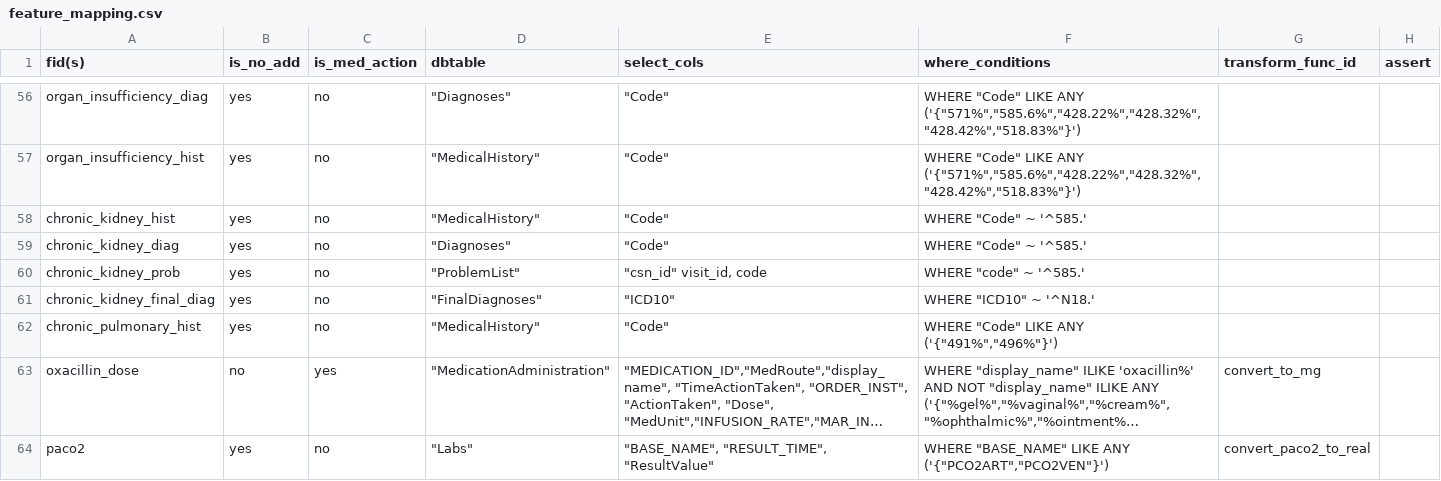
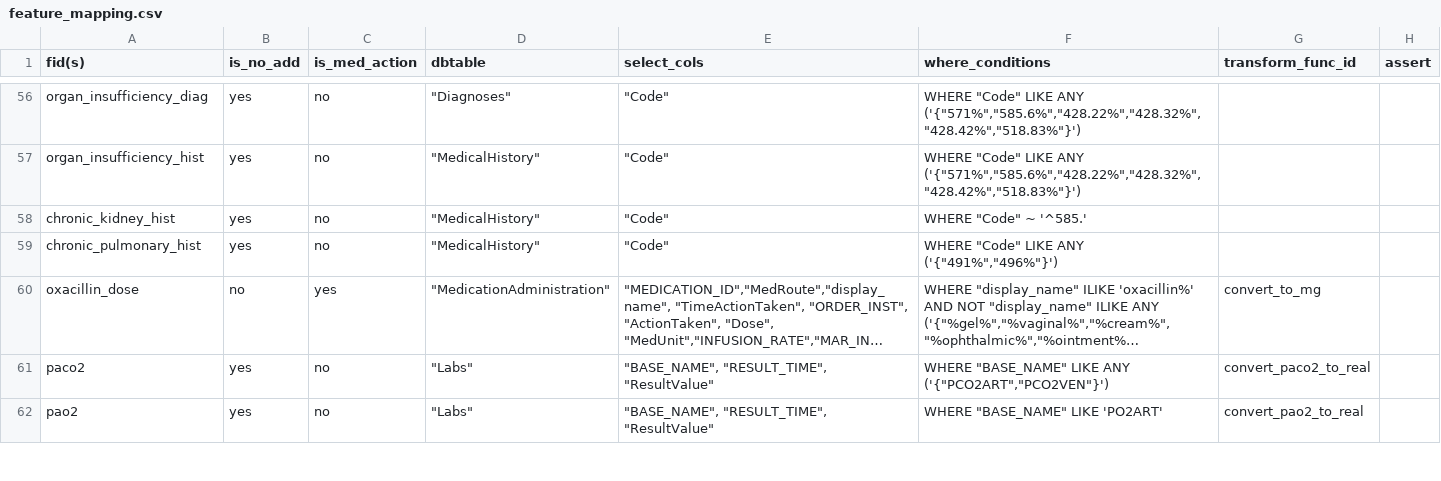
Before and after one commit to cloud-cds/cds-stack, a CSV file: etl/clarity2dw/conf/feature_mapping.csv, drawn as a sheet; only a part is shown, gaps mark what is left out; the shorter side is filled out with more unchanged rows; long unchanged cells end in ….

Commit message:
move ckd features out of feature_mapping.csv

```diff
--- a/etl/clarity2dw/conf/feature_mapping.csv
+++ b/etl/clarity2dw/conf/feature_mapping.csv
@@ -58,5 +58,2 @@ organ_insufficiency_hist,yes,no,"""MedicalHistory""","""Code""","WHERE ""Code""
 chronic_kidney_hist,yes,no,"""MedicalHistory""","""Code""","WHERE ""Code"" ~ '^585.'",,
-chronic_kidney_diag,yes,no,"""Diagnoses""","""Code""","WHERE ""Code"" ~ '^585.'",,
-chronic_kidney_prob,yes,no,"""ProblemList""","""csn_id"" visit_id, code","WHERE ""code"" ~ '^585.'",,
-chronic_kidney_final_diag,yes,no,"""FinalDiagnoses""","""ICD10""","WHERE ""ICD10"" ~ '^N18.'",,
 chronic_pulmonary_hist,yes,no,"""MedicalHistory""","""Code""","WHERE ""Code"" LIKE ANY ('{""491%"",""496%""}')",,
```
Also changed, not shown: db/dw/CDM_Feature.csv, 1 other file.
